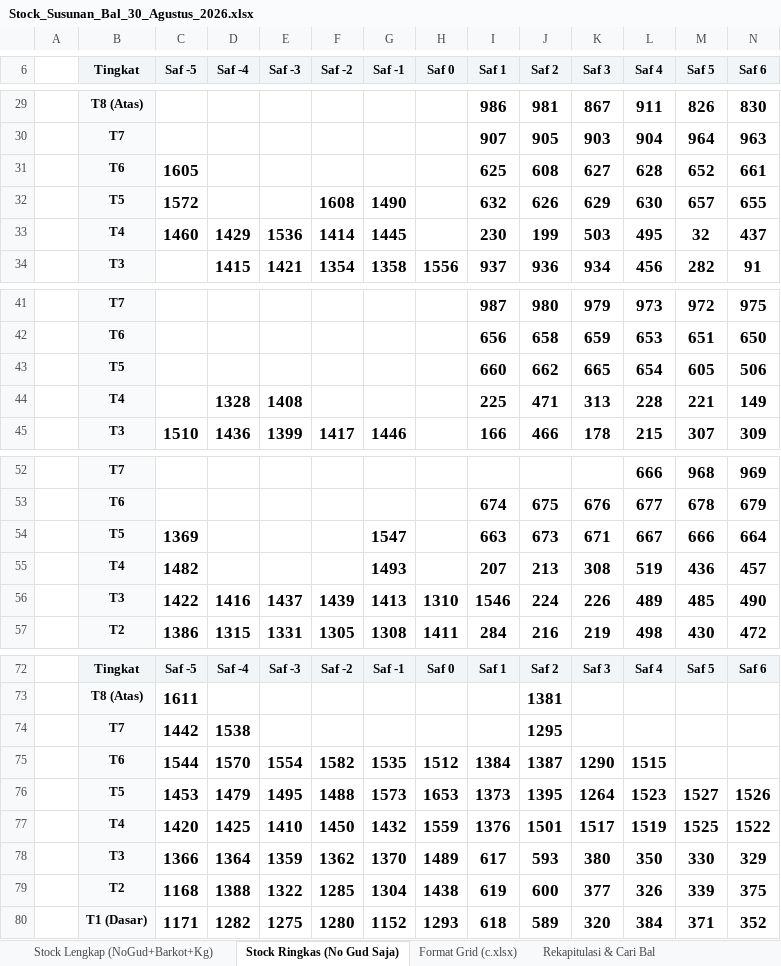
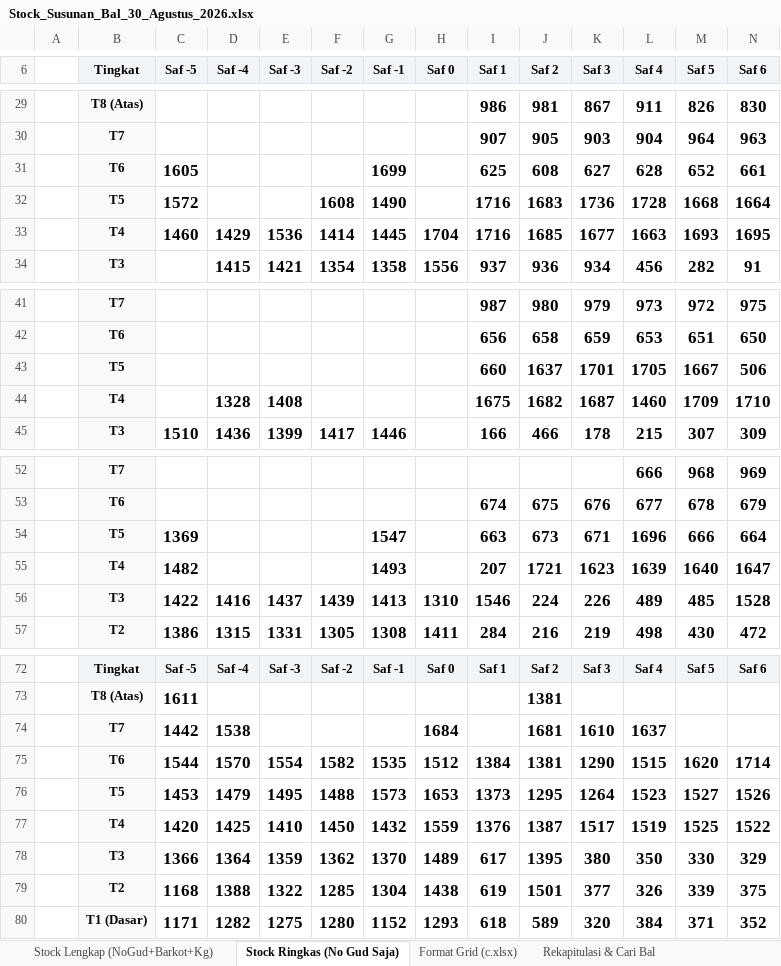
Before and after one commit to grndnstnmlk/stock-gudang-susunan, an Excel workbook: Stock_Susunan_Bal_30_Agustus_2026.xlsx, sheet Stock Ringkas (No Gud Saja), drawn as a sheet; only a part is shown, gaps mark what is left out; values as stored, in another font and other column widths than the file's, no borders; removed rows and columns are numbered as before the commit, all else as after; the diff covers the shown part only; the diff names each change by its address in the sheet, - before the commit and + after, or states it on an @@ line.

```diff
--- a/Stock_Susunan_Bal_30_Agustus_2026.xlsx (sheet Stock Ringkas (No Gud Saja))
+++ b/Stock_Susunan_Bal_30_Agustus_2026.xlsx (sheet Stock Ringkas (No Gud Saja))
-G31 (Saf -1): (empty)
+G31 (Saf -1): 1699
-row 32:  | T5 | 1572 |  |  | 1608 | 1490 |  | 632 | 626 | 629 | 630 | 657 | 655
-row 33:  | T4 | 1460 | 1429 | 1536 | 1414 | 1445 |  | 230 | 199 | 503 | 495 | 32 | 437
+row 32:  | T5 | 1572 |  |  | 1608 | 1490 |  | 1716 | 1683 | 1736 | 1728 | 1668 | 1664
+row 33:  | T4 | 1460 | 1429 | 1536 | 1414 | 1445 | 1704 | 1716 | 1685 | 1677 | 1663 | 1693 | 1695
-row 43:  | T5 |  |  |  |  |  |  | 660 | 662 | 665 | 654 | 605 | 506
-row 44:  | T4 |  | 1328 | 1408 |  |  |  | 225 | 471 | 313 | 228 | 221 | 149
+row 43:  | T5 |  |  |  |  |  |  | 660 | 1637 | 1701 | 1705 | 1667 | 506
+row 44:  | T4 |  | 1328 | 1408 |  |  |  | 1675 | 1682 | 1687 | 1460 | 1709 | 1710
-L54 (Saf 4): 667
+L54 (Saf 4): 1696
-row 55:  | T4 | 1482 |  |  |  | 1493 |  | 207 | 213 | 308 | 519 | 436 | 457
+row 55:  | T4 | 1482 |  |  |  | 1493 |  | 207 | 1721 | 1623 | 1639 | 1640 | 1647
-N56 (Saf 6): 490
+N56 (Saf 6): 1528
-row 74:  | T7 | 1442 | 1538 |  |  |  |  |  | 1295
+row 74:  | T7 | 1442 | 1538 |  |  |  | 1684 |  | 1681 | 1610 | 1637
-J75 (Saf 2): 1387
+J75 (Saf 2): 1381
-M75 (Saf 5): (empty)
+M75 (Saf 5): 1620
-N75 (Saf 6): (empty)
+N75 (Saf 6): 1714
-J76 (Saf 2): 1395
+J76 (Saf 2): 1295
-J77 (Saf 2): 1501
+J77 (Saf 2): 1387
-J78 (Saf 2): 593
+J78 (Saf 2): 1395
-J79 (Saf 2): 600
+J79 (Saf 2): 1501
```
Also changed, not shown: 34 edited cells elsewhere in this sheet, sheet Rekapitulasi & Cari Bal, sheet Stock Lengkap (NoGud+Barkot+Kg), sheet Format Grid (c.xlsx), Dokumen_Rekap_NoGud_Barkot_Kg.xlsx, c.xlsx, 5 other files.
